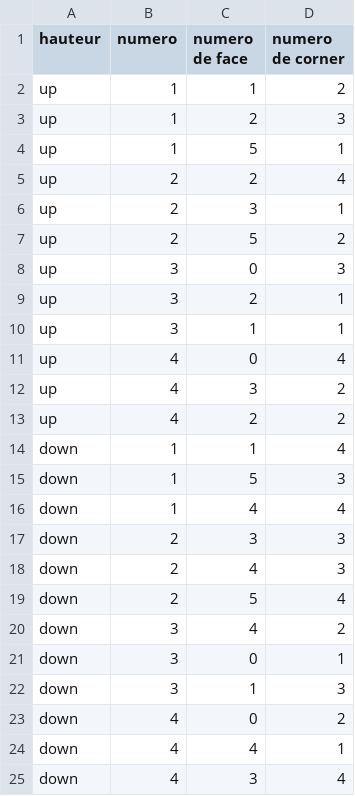
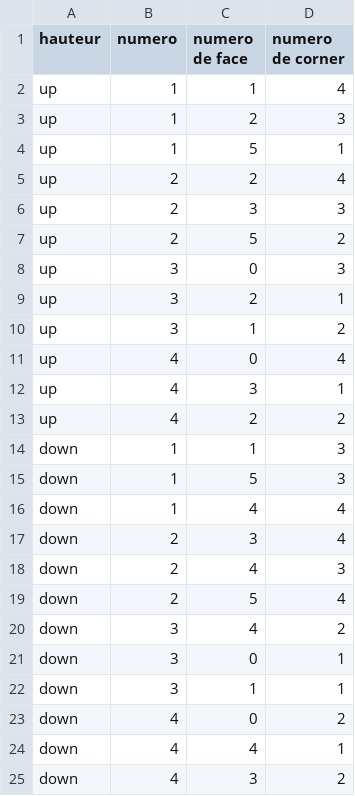
Before and after one commit to Pierre-Portfolio/RediCube, a CSV file: csv/Moves.csv, drawn as a sheet.

```diff
--- a/csv/Moves.csv
+++ b/csv/Moves.csv
@@ -1,3 +1,3 @@
 hauteur;numero;numero de face;numero de corner
-up;1;1;2
+up;1;1;4
 up;1;2;3
@@ -5,3 +5,3 @@ up;1;5;1
 up;2;2;4
-up;2;3;1
+up;2;3;3
 up;2;5;2
@@ -9,10 +9,10 @@ up;3;0;3
 up;3;2;1
-up;3;1;1
+up;3;1;2
 up;4;0;4
-up;4;3;2
+up;4;3;1
 up;4;2;2
-down;1;1;4
+down;1;1;3
 down;1;5;3
 down;1;4;4
-down;2;3;3
+down;2;3;4
 down;2;4;3
@@ -21,5 +21,5 @@ down;3;4;2
 down;3;0;1
-down;3;1;3
+down;3;1;1
 down;4;0;2
 down;4;4;1
-down;4;3;4
+down;4;3;2
```
Also changed, not shown: csv/Moves_V2.csv, 2 other files.
